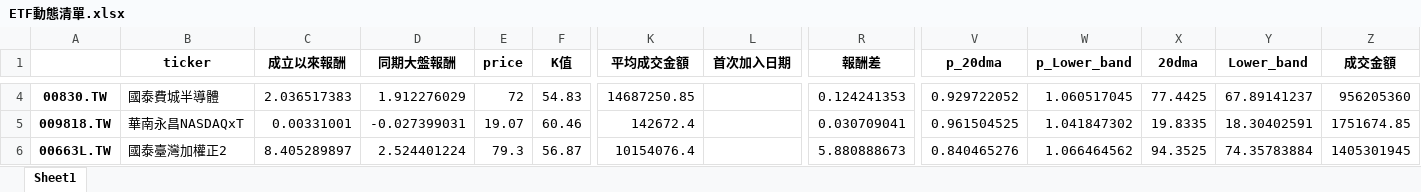
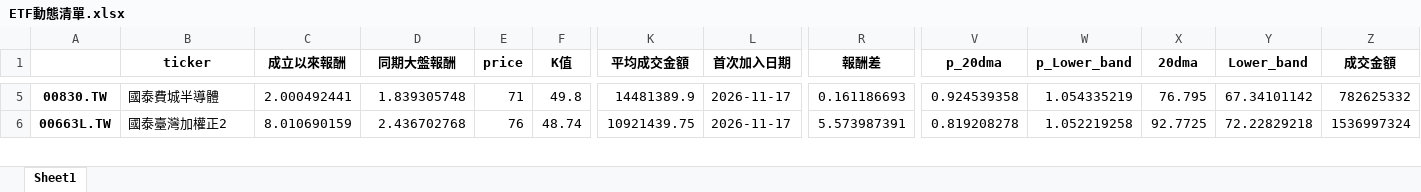
Before and after one commit to asura4code/Select_ETF, an Excel workbook: ETF動態清單.xlsx, sheet Sheet1, drawn as a sheet; only a part is shown, gaps mark what is left out; values as stored, in another font and other column widths than the file's, no borders; removed rows and columns are numbered as before the commit, all else as after; rows hold the shown columns only; the diff covers the shown part only; the diff names each change by its address in the sheet, - before the commit and + after, or states it on an @@ line.

```diff
--- a/ETF動態清單.xlsx (sheet Sheet1)
+++ b/ETF動態清單.xlsx (sheet Sheet1)
-C5 (成立以來報酬): 2.036517383
+C5 (成立以來報酬): 2.000492441
-D5 (同期大盤報酬): 1.912276029
+D5 (同期大盤報酬): 1.839305748
-E5 (price): 72
+E5 (price): 71
-F5 (K值): 54.83
+F5 (K值): 49.8
-K5 (平均成交金額): 14687250.85
+K5 (平均成交金額): 14481389.9
-L5 (首次加入日期): (empty)
+L5 (首次加入日期): 2026-11-17
-R5 (報酬差): 0.124241353
+R5 (報酬差): 0.161186693
-V5 (p_20dma): 0.929722052
+V5 (p_20dma): 0.924539358
-W5 (p_Lower_band): 1.060517045
+W5 (p_Lower_band): 1.054335219
-X5 (20dma): 77.4425
+X5 (20dma): 76.795
-Y5 (Lower_band): 67.89141237
+Y5 (Lower_band): 67.34101142
-Z5 (成交金額): 956205360
+Z5 (成交金額): 782625332
-row 5: 009818.TW | 華南永昌NASDAQxT | 0.00331001 | -0.027399031 | 19.07 | 60.46 | 142672.4 |  | 0.030709041 | 0.961504525 | 1.041847302 | 19.8335 | 18.30402591 | 1751674.85
-C6 (成立以來報酬): 8.405289897
+C6 (成立以來報酬): 8.010690159
-D6 (同期大盤報酬): 2.524401224
+D6 (同期大盤報酬): 2.436702768
-E6 (price): 79.3
+E6 (price): 76
-F6 (K值): 56.87
+F6 (K值): 48.74
-K6 (平均成交金額): 10154076.4
+K6 (平均成交金額): 10921439.75
-L6 (首次加入日期): (empty)
+L6 (首次加入日期): 2026-11-17
-R6 (報酬差): 5.880888673
+R6 (報酬差): 5.573987391
-V6 (p_20dma): 0.840465276
+V6 (p_20dma): 0.819208278
-W6 (p_Lower_band): 1.066464562
+W6 (p_Lower_band): 1.052219258
-X6 (20dma): 94.3525
+X6 (20dma): 92.7725
-Y6 (Lower_band): 74.35783884
+Y6 (Lower_band): 72.22829218
-Z6 (成交金額): 1405301945
+Z6 (成交金額): 1536997324
```
Also changed, not shown: 1 added row, 3 removed rows and 263 edited cells elsewhere in this sheet.
